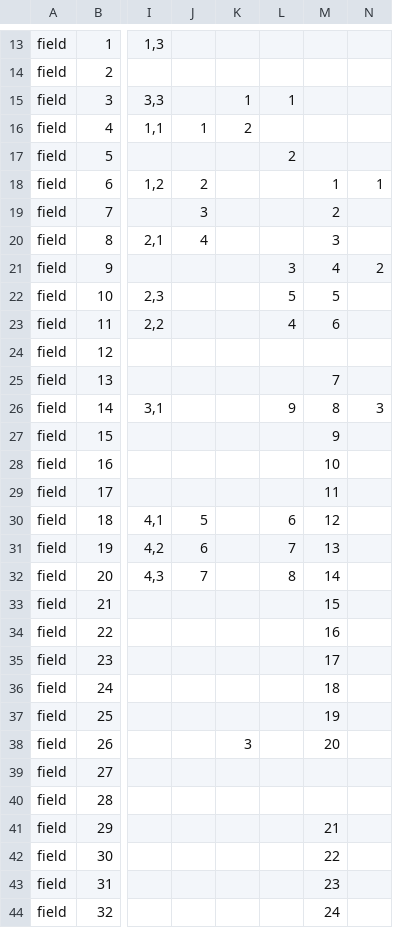
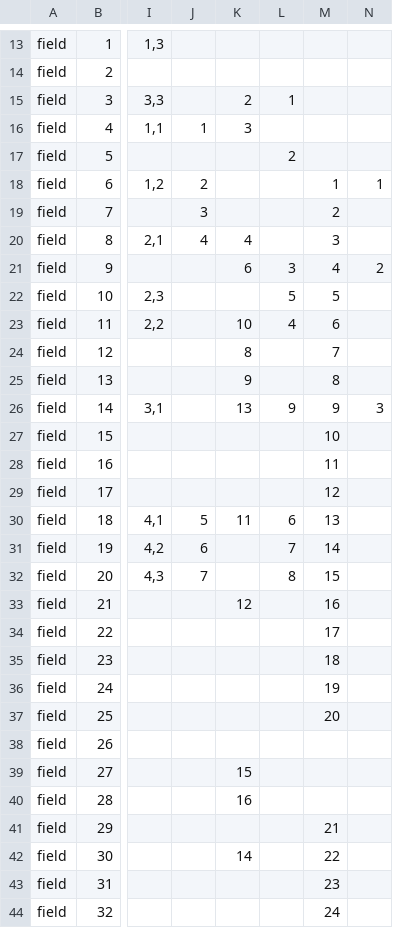
Before and after one commit to reginax/ucjeps_project, a CSV file: search/ucjepsportalparms.csv, drawn as a sheet; only a part is shown, gaps mark what is left out; the diff covers the shown part only; the diff names each change by its address in the sheet, - before the commit and + after, or states it on an @@ line.

```diff
--- a/search/ucjepsportalparms.csv
+++ b/search/ucjepsportalparms.csv
-K15: 1
+K15: 2
-K16: 2
+K16: 3
-K20: (empty)
+K20: 4
-K21: (empty)
+K21: 6
-K23: (empty)
+K23: 10
-K24: (empty)
+K24: 8
-M24: (empty)
+M24: 7
-K25: (empty)
+K25: 9
-M25: 7
+M25: 8
-K26: (empty)
+K26: 13
-M26: 8
+M26: 9
-M27: 9
+M27: 10
-M28: 10
+M28: 11
-M29: 11
+M29: 12
-K30: (empty)
+K30: 11
-M30: 12
+M30: 13
-M31: 13
+M31: 14
-M32: 14
+M32: 15
-K33: (empty)
+K33: 12
-M33: 15
+M33: 16
-M34: 16
+M34: 17
-M35: 17
+M35: 18
-M36: 18
+M36: 19
-M37: 19
+M37: 20
-K38: 3
+K38: (empty)
-M38: 20
+M38: (empty)
-K39: (empty)
+K39: 15
-K40: (empty)
+K40: 16
-K42: (empty)
+K42: 14
```
Also changed, not shown: 2 added rows and 5 edited cells elsewhere in this file, 4 other files.
